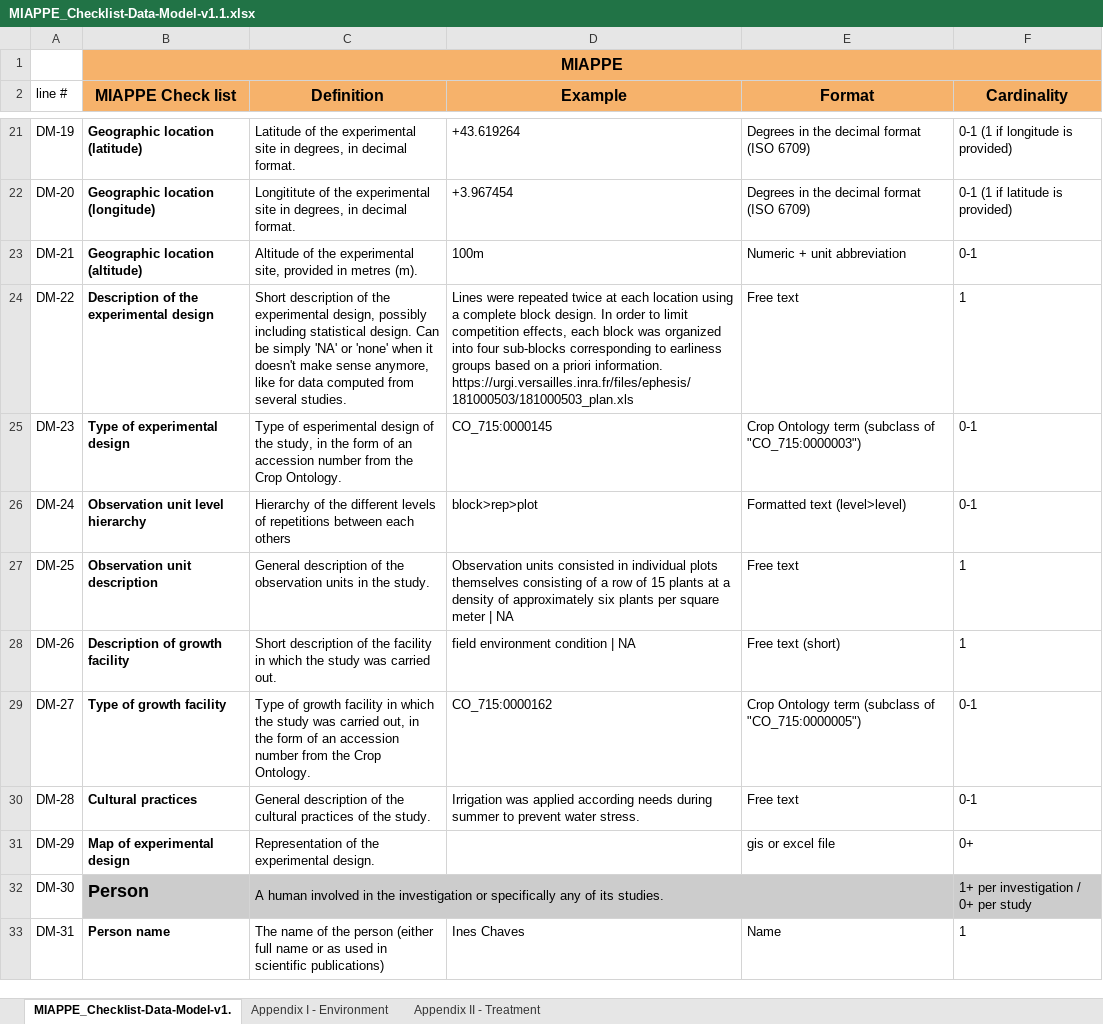
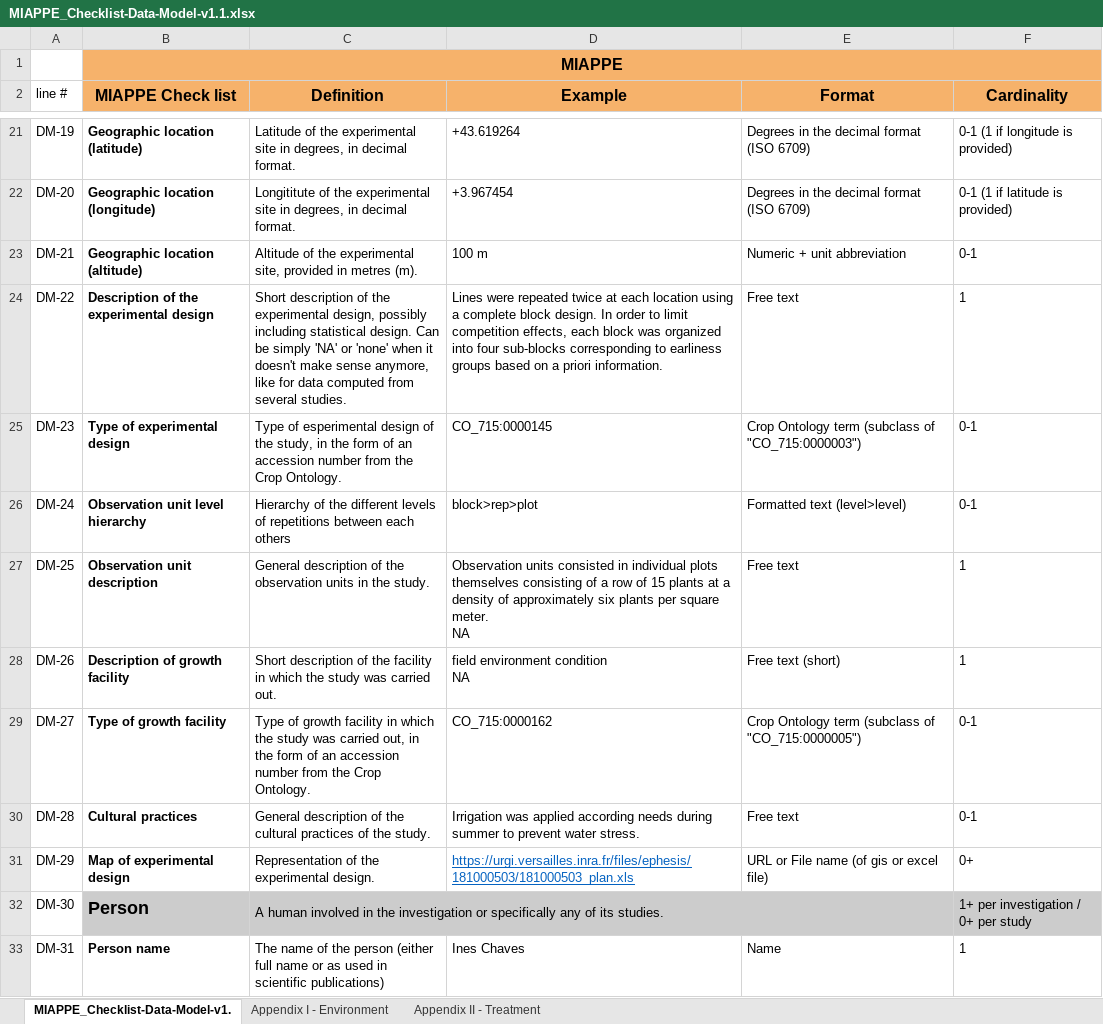
Before and after one commit to MIAPPE/MIAPPE, an Excel workbook: MIAPPE_Checklist-Data-Model-v1.1/MIAPPE_Checklist-Data-Model-v1.1.xlsx, sheet MIAPPE_Checklist-Data-Model-v1., drawn as a sheet; only a part is shown, gaps mark what is left out; values as stored, in another font and other column widths than the file's, no borders; ↵ is a line break in a cell; the diff covers the shown part only; the diff names each change by its address in the sheet, - before the commit and + after, or states it on an @@ line.

Commit message:
Corrections of typos, spaces between value and unit, examples in separate lines (close #38)

```diff
--- a/MIAPPE_Checklist-Data-Model-v1.1/MIAPPE_Checklist-Data-Model-v1.1.xlsx (sheet MIAPPE_Checklist-Data-Model-v1.)
+++ b/MIAPPE_Checklist-Data-Model-v1.1/MIAPPE_Checklist-Data-Model-v1.1.xlsx (sheet MIAPPE_Checklist-Data-Model-v1.)
-D23 (Example): 100m
+D23 (Example): 100 m
-D24 (Example): …priori information. https://urgi.versailles.inra.fr/files/ephesis/181000503/181000503_plan.xls
+D24 (Example): …priori information.
-D27 (Example): …per square meter | NA
+D27 (Example): …per square meter. ↵ NA
-D28 (Example): field environment condition | NA
+D28 (Example): field environment condition ↵ NA
-D31 (Example): (empty)
+D31 (Example): https://urgi.versailles.inra.fr/files/ephesis/181000503/181000503_plan.xls
-E31 (Format): gis or excel file
+E31 (Format): URL or File name (of gis or excel file)
```
Also changed, not shown: 30 edited cells elsewhere in this sheet, 1 other file.
